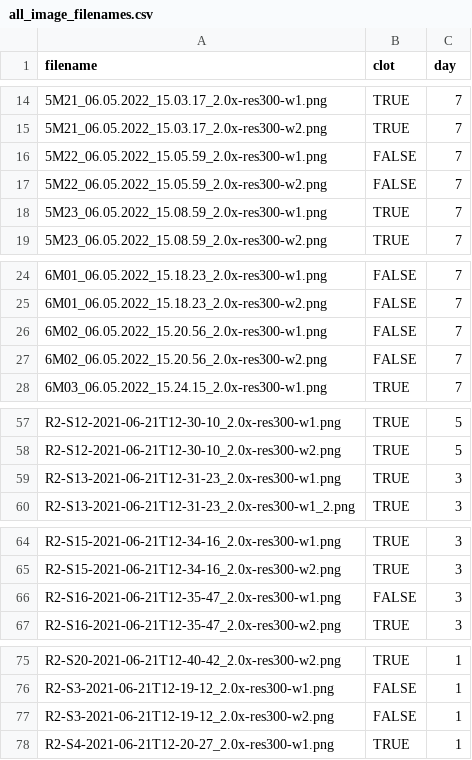
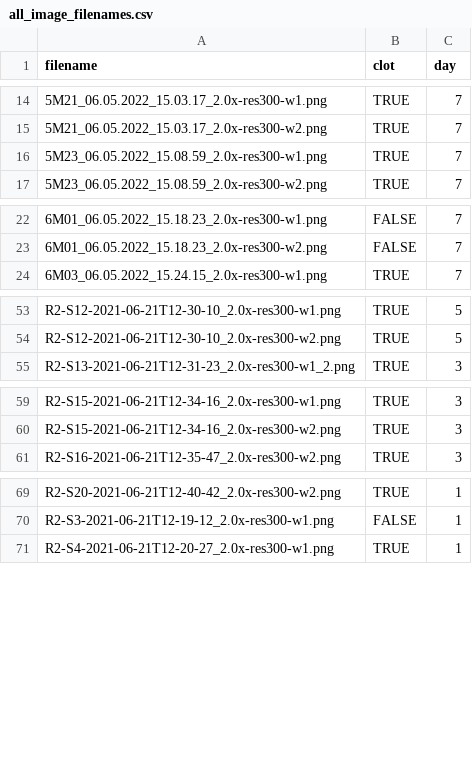
Before and after one commit to martinjpage/wound-classification, a CSV file: data/all_image_filenames.csv, drawn as a sheet; only a part is shown, gaps mark what is left out; the diff covers the shown part only.

```diff
--- a/data/all_image_filenames.csv
+++ b/data/all_image_filenames.csv
@@ -15,4 +15,2 @@ filename,clot,day
 5M21_06.05.2022_15.03.17_2.0x-res300-w2.png,TRUE,7
-5M22_06.05.2022_15.05.59_2.0x-res300-w1.png,FALSE,7
-5M22_06.05.2022_15.05.59_2.0x-res300-w2.png,FALSE,7
 5M23_06.05.2022_15.08.59_2.0x-res300-w1.png,TRUE,7
@@ -25,4 +23,2 @@ filename,clot,day
 6M01_06.05.2022_15.18.23_2.0x-res300-w2.png,FALSE,7
-6M02_06.05.2022_15.20.56_2.0x-res300-w1.png,FALSE,7
-6M02_06.05.2022_15.20.56_2.0x-res300-w2.png,FALSE,7
 6M03_06.05.2022_15.24.15_2.0x-res300-w1.png,TRUE,7
@@ -58,3 +54,2 @@ R2-S12-2021-06-21T12-30-10_2.0x-res300-w1.png,TRUE,5
 R2-S12-2021-06-21T12-30-10_2.0x-res300-w2.png,TRUE,5
-R2-S13-2021-06-21T12-31-23_2.0x-res300-w1.png,TRUE,3
 R2-S13-2021-06-21T12-31-23_2.0x-res300-w1_2.png,TRUE,3
@@ -65,3 +60,2 @@ R2-S15-2021-06-21T12-34-16_2.0x-res300-w1.png,TRUE,3
 R2-S15-2021-06-21T12-34-16_2.0x-res300-w2.png,TRUE,3
-R2-S16-2021-06-21T12-35-47_2.0x-res300-w1.png,FALSE,3
 R2-S16-2021-06-21T12-35-47_2.0x-res300-w2.png,TRUE,3
@@ -76,3 +70,2 @@ R2-S20-2021-06-21T12-40-42_2.0x-res300-w2.png,TRUE,1
 R2-S3-2021-06-21T12-19-12_2.0x-res300-w1.png,FALSE,1
-R2-S3-2021-06-21T12-19-12_2.0x-res300-w2.png,FALSE,1
 R2-S4-2021-06-21T12-20-27_2.0x-res300-w1.png,TRUE,1
```
Also changed, not shown: 1 removed row elsewhere in this file, 26 other files.
